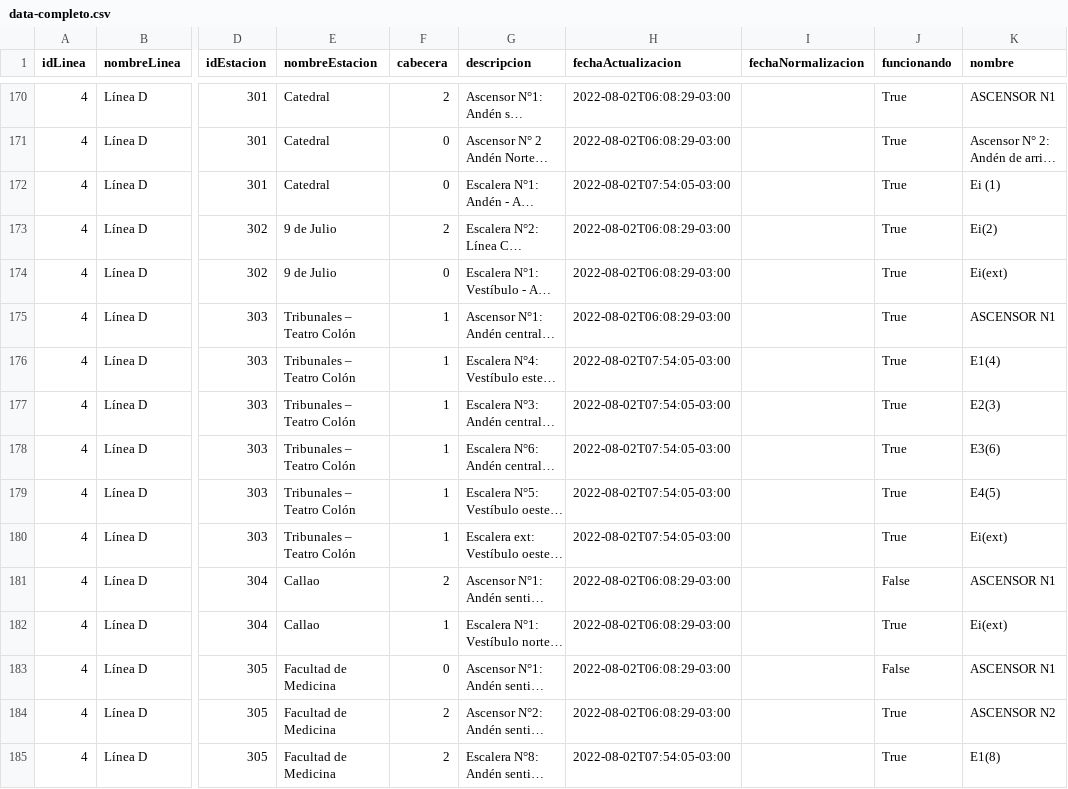
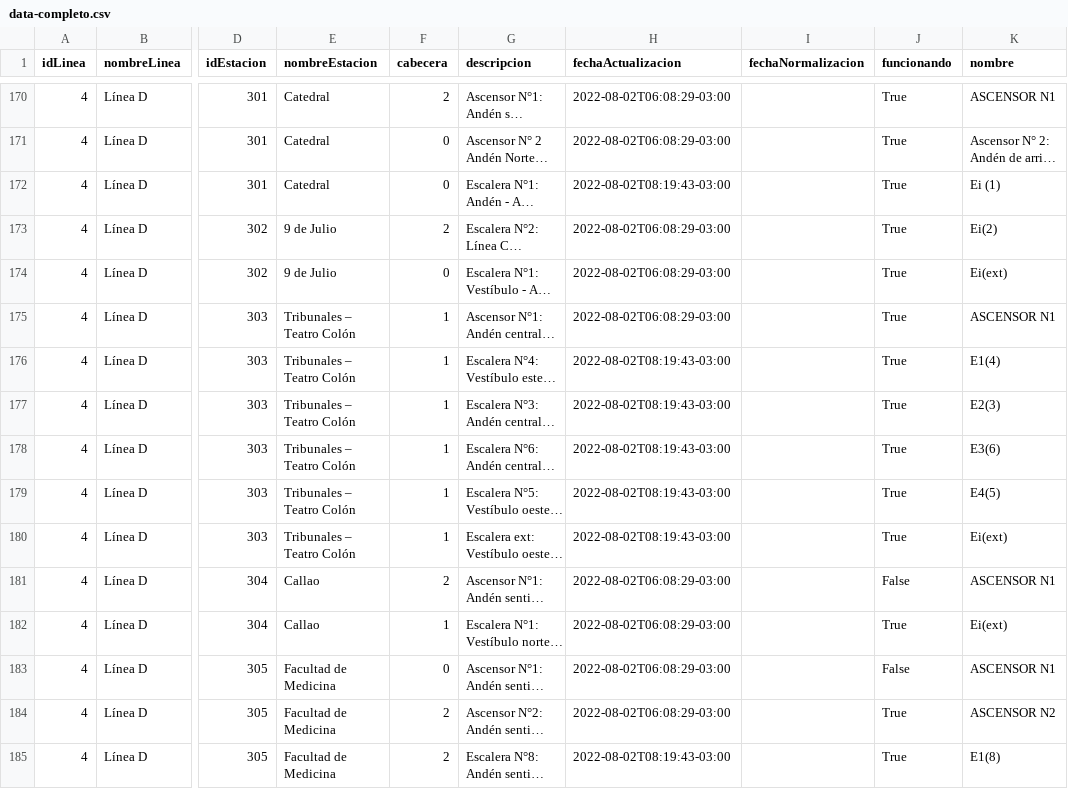
Before and after one commit to j-e-d/accesibilidad-subte, a CSV file: data-completo.csv, drawn as a sheet; only a part is shown, gaps mark what is left out; long unchanged cells end in …; the diff covers the shown part only; the diff names each change by its address in the sheet, - before the commit and + after, or states it on an @@ line.

```diff
--- a/data-completo.csv
+++ b/data-completo.csv
-H172 (fechaActualizacion): 2022-08-02T07:54:05-03:00
+H172 (fechaActualizacion): 2022-08-02T08:19:43-03:00
-H176:H180 (fechaActualizacion): 2022-08-02T07:54:05-03:00
+H176:H180 (fechaActualizacion): 2022-08-02T08:19:43-03:00
-H185 (fechaActualizacion): 2022-08-02T07:54:05-03:00
+H185 (fechaActualizacion): 2022-08-02T08:19:43-03:00
```
Also changed, not shown: 52 edited cells elsewhere in this file.
